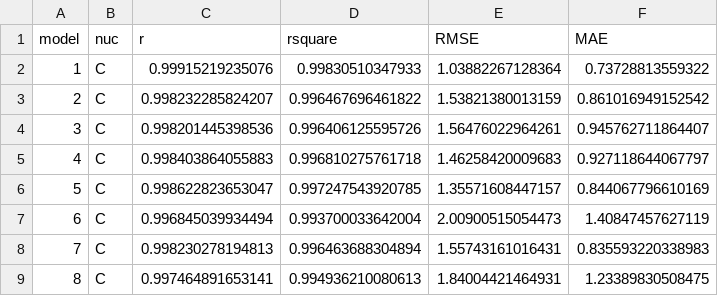
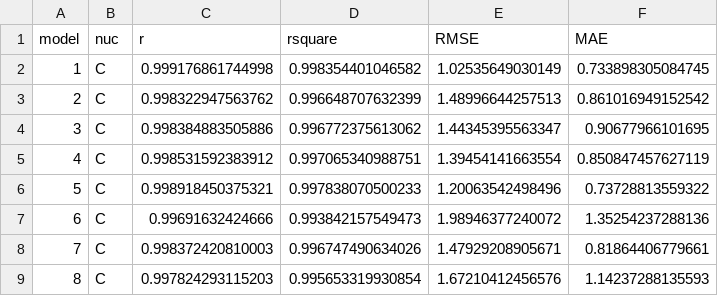
Before and after one commit to wlfuh/rTest, a CSV file: output/cTest1000_iter_1.5_scale_cor_method.csv, drawn as a sheet; only a part is shown; the diff covers the shown part only.

```diff
--- a/output/cTest1000_iter_1.5_scale_cor_method.csv
+++ b/output/cTest1000_iter_1.5_scale_cor_method.csv
@@ -1,9 +1,9 @@
 "model","nuc","r","rsquare","RMSE","MAE"
-1,"C","0.99915219235076","0.99830510347933","1.03882267128364","0.73728813559322"
-2,"C","0.998232285824207","0.996467696461822","1.53821380013159","0.861016949152542"
-3,"C","0.998201445398536","0.996406125595726","1.56476022964261","0.945762711864407"
-4,"C","0.998403864055883","0.996810275761718","1.46258420009683","0.927118644067797"
-5,"C","0.998622823653047","0.997247543920785","1.35571608447157","0.844067796610169"
-6,"C","0.996845039934494","0.993700033642004","2.00900515054473","1.40847457627119"
-7,"C","0.998230278194813","0.996463688304894","1.55743161016431","0.835593220338983"
-8,"C","0.997464891653141","0.994936210080613","1.84004421464931","1.23389830508475"
+1,"C","0.999176861744998","0.998354401046582","1.02535649030149","0.733898305084745"
+2,"C","0.998322947563762","0.996648707632399","1.48996644257513","0.861016949152542"
+3,"C","0.998384883505886","0.996772375613062","1.44345395563347","0.90677966101695"
+4,"C","0.998531592383912","0.997065340988751","1.39454141663554","0.850847457627119"
+5,"C","0.998918450375321","0.997838070500233","1.20063542498496","0.73728813559322"
+6,"C","0.99691632424666","0.993842157549473","1.98946377240072","1.35254237288136"
+7,"C","0.998372420810003","0.996747490634026","1.47929208905671","0.81864406779661"
+8,"C","0.997824293115203","0.995653319930854","1.67210412456576","1.14237288135593"
```
Also changed, not shown: 12 edited cells elsewhere in this file, output/cTest1000_iter_1.25_scale_stderr_method.csv, output/cTest5000_iter_0.75_scale_mean_method.csv, 23 other files.
